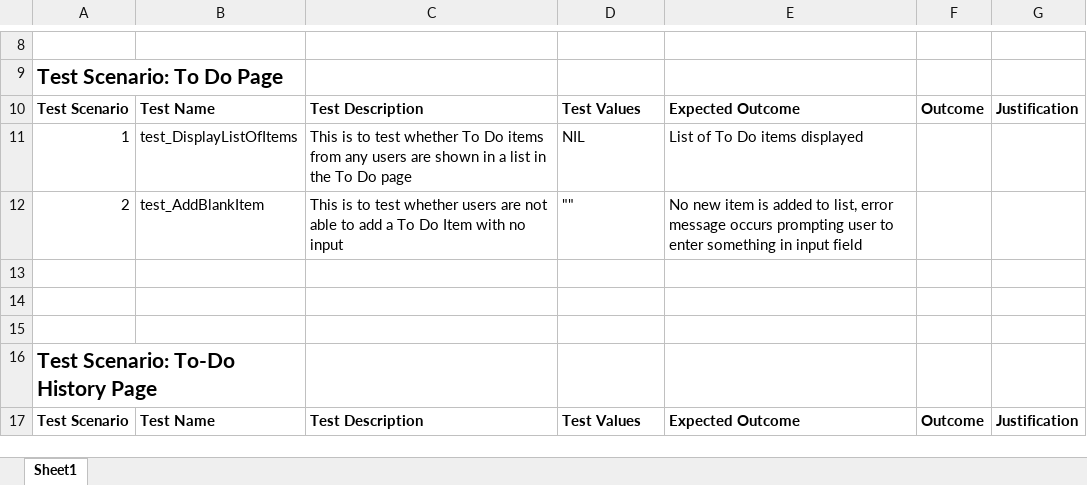
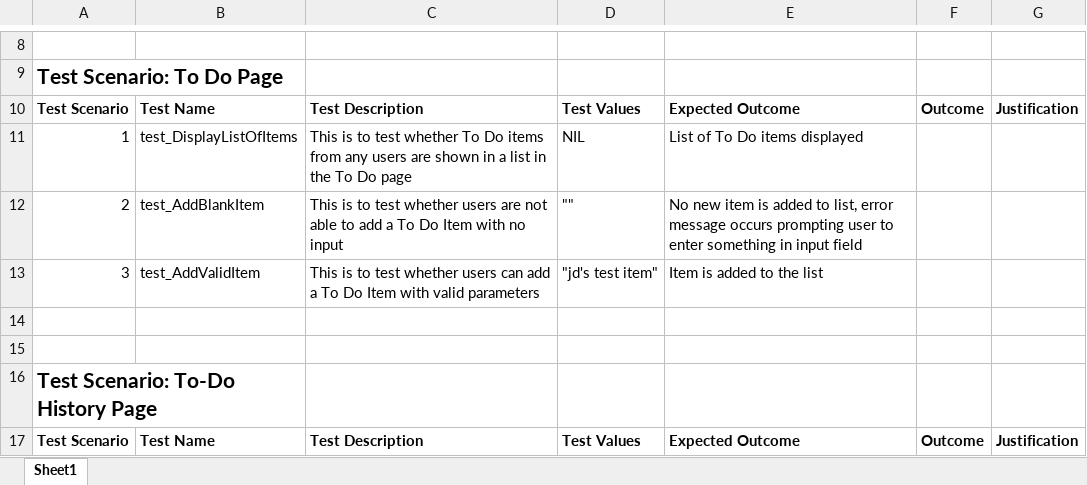
Before and after one commit to gabriel-lau/To-Do_Application, an Excel workbook: QA test cases.xlsx, sheet Sheet1, drawn as a sheet; only a part is shown, gaps mark what is left out; values as stored, in another font and other column widths than the file's, no borders; the diff names each change by its address in the sheet, - before the commit and + after, or states it on an @@ line.

Commit message:
Added add valid to-do item test case

```diff
--- a/QA test cases.xlsx (sheet Sheet1)
+++ b/QA test cases.xlsx (sheet Sheet1)
-row 13: (empty)
+row 13: 3 | test_AddValidItem | This is to test whether users can add a To Do Item with valid parameters | "jd's test item" | Item is added to the list
```
